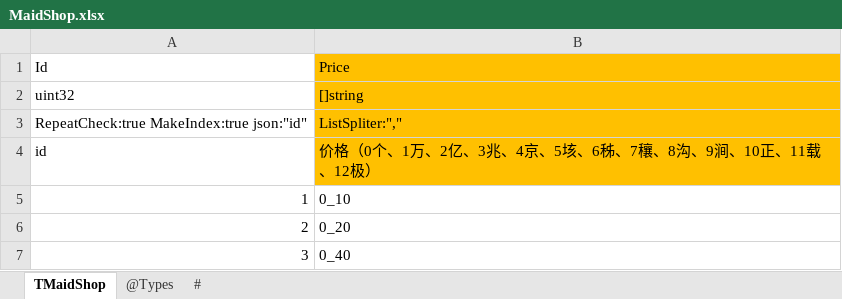
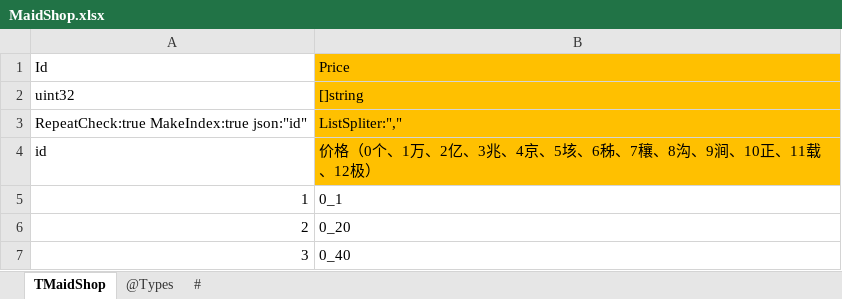
Before and after one commit to gaozhengshuang/familyfight, an Excel workbook: docs/excel/MaidShop.xlsx, sheet TMaidShop, drawn as a sheet; only a part is shown; values as stored, in another font and other column widths than the file's, no borders; the diff names each change by its address in the sheet, - before the commit and + after, or states it on an @@ line.

Commit message:
表格提交

```diff
--- a/docs/excel/MaidShop.xlsx (sheet TMaidShop)
+++ b/docs/excel/MaidShop.xlsx (sheet TMaidShop)
-B5 (Price): 0_10
+B5 (Price): 0_1
```
